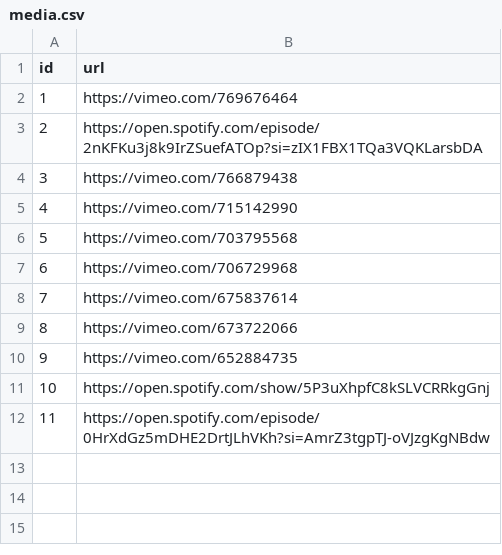
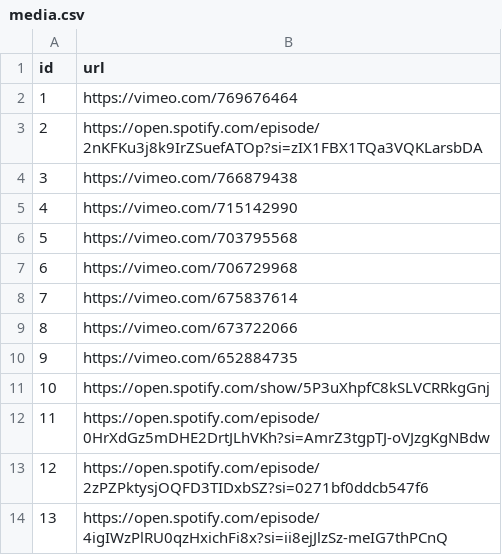
Before and after one commit to carbon-knowledge-hub/carbon-knowledge-hub, a CSV file: data/media.csv, drawn as a sheet; the diff names each change by its address in the sheet, - before the commit and + after, or states it on an @@ line.

Commit message:
Update media.csv

```diff
--- a/data/media.csv
+++ b/data/media.csv
+row 13: 12 | https://open.spotify.com/episode/2zPZPktysjOQFD3TIDxbSZ?si=0271bf0ddcb547f6
+row 14: 13 | https://open.spotify.com/episode/4igIWzPlRU0qzHxichFi8x?si=ii8ejJlzSz-meIG7thPCnQ
```
